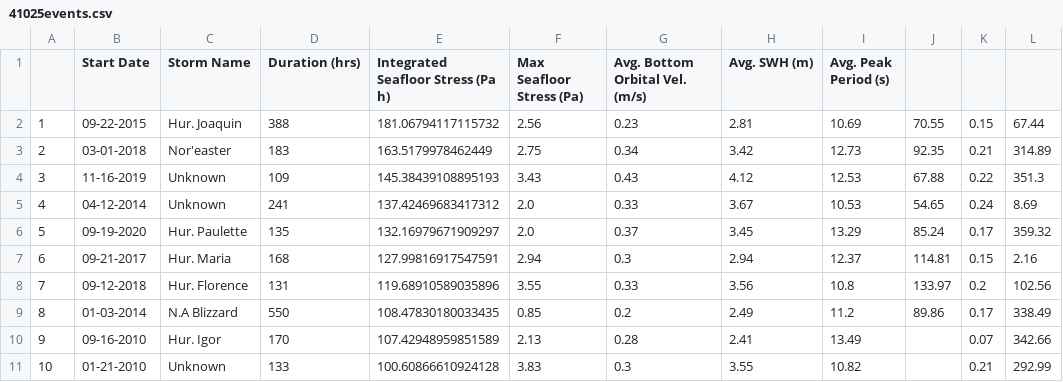
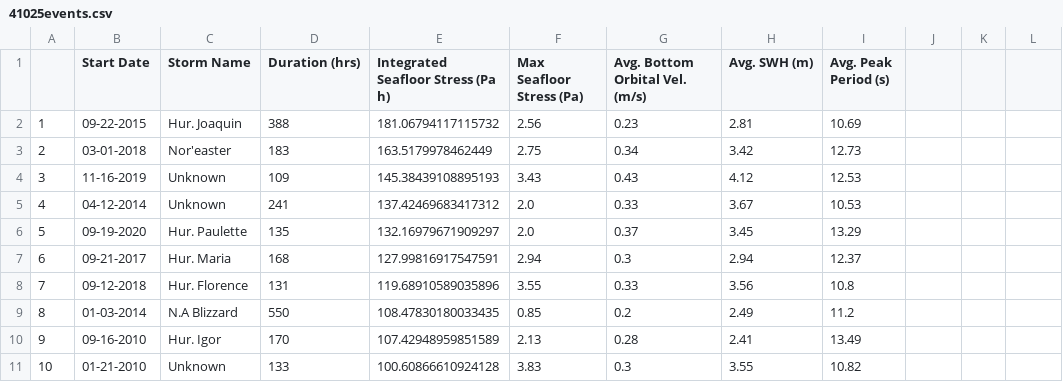
Before and after one commit to twhesford/DataChallenge, a CSV file: data/41025events.csv, drawn as a sheet.

Commit message:
Update 41025events.csv

```diff
--- a/data/41025events.csv
+++ b/data/41025events.csv
@@ -1,11 +1,11 @@
 ,Start Date,Storm Name,Duration (hrs),Integrated Seafloor Stress (Pa h),Max Seafloor Stress (Pa),Avg. Bottom Orbital Vel. (m/s),Avg. SWH (m),Avg. Peak Period (s)
-1,09-22-2015,Hur. Joaquin,388,181.06794117115732,2.56,0.23,2.81,10.69,70.55,0.15,67.44
-2,03-01-2018,Nor'easter,183,163.5179978462449,2.75,0.34,3.42,12.73,92.35,0.21,314.89
-3,11-16-2019,Unknown,109,145.38439108895193,3.43,0.43,4.12,12.53,67.88,0.22,351.3
-4,04-12-2014,Unknown,241,137.42469683417312,2.0,0.33,3.67,10.53,54.65,0.24,8.69
-5,09-19-2020,Hur. Paulette,135,132.16979671909297,2.0,0.37,3.45,13.29,85.24,0.17,359.32
-6,09-21-2017,Hur. Maria,168,127.99816917547591,2.94,0.3,2.94,12.37,114.81,0.15,2.16
-7,09-12-2018,Hur. Florence,131,119.68910589035896,3.55,0.33,3.56,10.8,133.97,0.2,102.56
-8,01-03-2014,N.A Blizzard,550,108.47830180033435,0.85,0.2,2.49,11.2,89.86,0.17,338.49
-9,09-16-2010,Hur. Igor,170,107.42948959851589,2.13,0.28,2.41,13.49,,0.07,342.66
-10,01-21-2010,Unknown,133,100.60866610924128,3.83,0.3,3.55,10.82,,0.21,292.99
+1,09-22-2015,Hur. Joaquin,388,181.06794117115732,2.56,0.23,2.81,10.69
+2,03-01-2018,Nor'easter,183,163.5179978462449,2.75,0.34,3.42,12.73
+3,11-16-2019,Unknown,109,145.38439108895193,3.43,0.43,4.12,12.53
+4,04-12-2014,Unknown,241,137.42469683417312,2.0,0.33,3.67,10.53
+5,09-19-2020,Hur. Paulette,135,132.16979671909297,2.0,0.37,3.45,13.29
+6,09-21-2017,Hur. Maria,168,127.99816917547591,2.94,0.3,2.94,12.37
+7,09-12-2018,Hur. Florence,131,119.68910589035896,3.55,0.33,3.56,10.8
+8,01-03-2014,N.A Blizzard,550,108.47830180033435,0.85,0.2,2.49,11.2
+9,09-16-2010,Hur. Igor,170,107.42948959851589,2.13,0.28,2.41,13.49
+10,01-21-2010,Unknown,133,100.60866610924128,3.83,0.3,3.55,10.82
```
